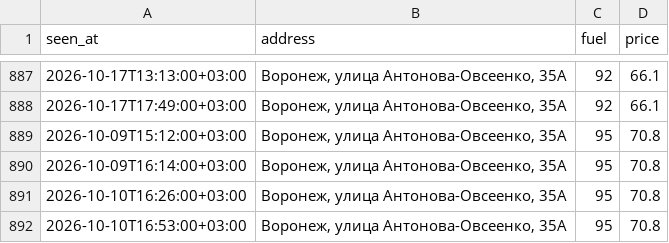
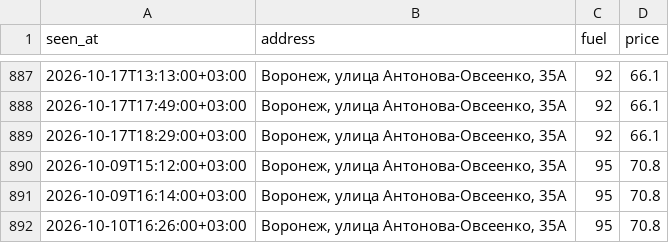
Before and after one commit to dooodoIvan/benzin, a CSV file: data/prices.csv, drawn as a sheet; only a part is shown, gaps mark what is left out; the shorter side is filled out with more unchanged rows.

```diff
--- a/data/prices.csv
+++ b/data/prices.csv
@@ -888,2 +888,3 @@ seen_at,address,fuel,price
 2026-10-17T17:49:00+03:00,"Воронеж, улица Антонова-Овсеенко, 35А",92,66.1
+2026-10-17T18:29:00+03:00,"Воронеж, улица Антонова-Овсеенко, 35А",92,66.1
 2026-10-09T15:12:00+03:00,"Воронеж, улица Антонова-Овсеенко, 35А",95,70.8
```
Also changed, not shown: 3 other files.
